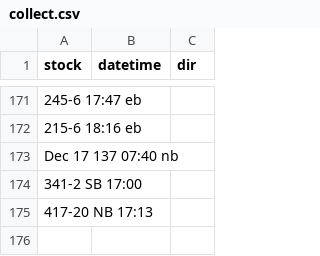
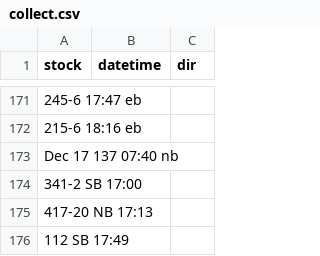
Before and after one commit to bryan7ran/banff-high-speed-rail, a CSV file: collect.csv, drawn as a sheet; only a part is shown, gaps mark what is left out.

Commit message:
Update collect.csv

```diff
--- a/collect.csv
+++ b/collect.csv
@@ -175 +175,2 @@ Dec 17 137 07:40 nb
 417-20 NB 17:13
+112 SB 17:49
```
